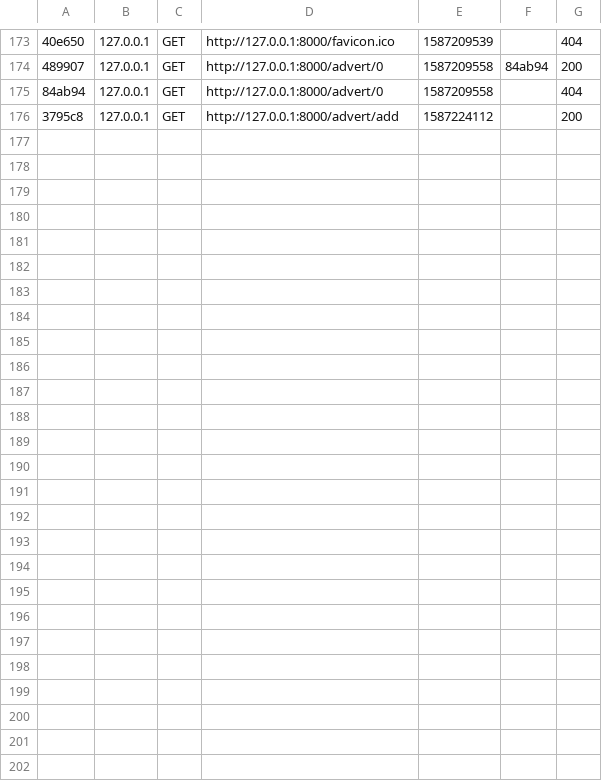
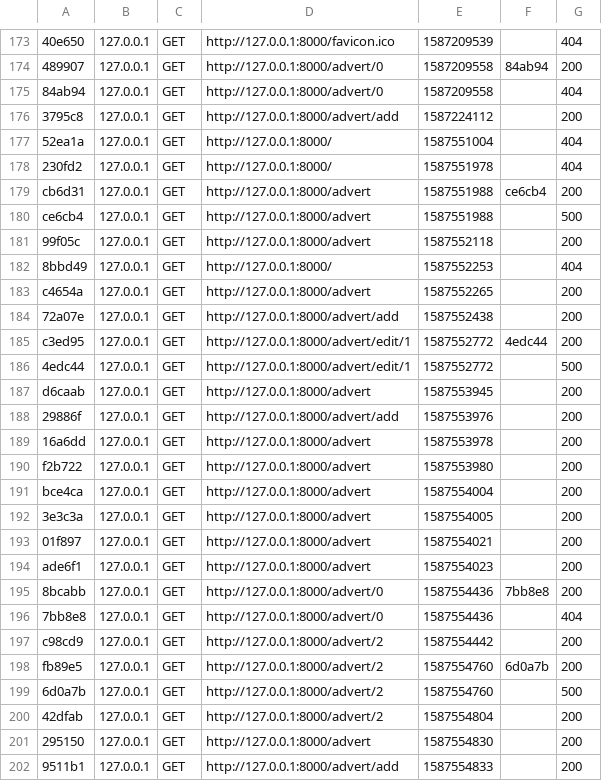
Before and after one commit to DuvergerCamille/tuto_symfony, a CSV file: var/cache/dev/profiler/index.csv, drawn as a sheet; only a part is shown, gaps mark what is left out; the diff names each change by its address in the sheet, - before the commit and + after, or states it on an @@ line.

```diff
--- a/var/cache/dev/profiler/index.csv
+++ b/var/cache/dev/profiler/index.csv
+row 177: 52ea1a | 127.0.0.1 | GET | http://127.0.0.1:8000/ | 1587551004 |  | 404
+row 178: 230fd2 | 127.0.0.1 | GET | http://127.0.0.1:8000/ | 1587551978 |  | 404
+row 179: cb6d31 | 127.0.0.1 | GET | http://127.0.0.1:8000/advert | 1587551988 | ce6cb4 | 200
+row 180: ce6cb4 | 127.0.0.1 | GET | http://127.0.0.1:8000/advert | 1587551988 |  | 500
+row 181: 99f05c | 127.0.0.1 | GET | http://127.0.0.1:8000/advert | 1587552118 |  | 200
+row 182: 8bbd49 | 127.0.0.1 | GET | http://127.0.0.1:8000/ | 1587552253 |  | 404
+row 183: c4654a | 127.0.0.1 | GET | http://127.0.0.1:8000/advert | 1587552265 |  | 200
+row 184: 72a07e | 127.0.0.1 | GET | http://127.0.0.1:8000/advert/add | 1587552438 |  | 200
+row 185: c3ed95 | 127.0.0.1 | GET | http://127.0.0.1:8000/advert/edit/1 | 1587552772 | 4edc44 | 200
+row 186: 4edc44 | 127.0.0.1 | GET | http://127.0.0.1:8000/advert/edit/1 | 1587552772 |  | 500
+row 187: d6caab | 127.0.0.1 | GET | http://127.0.0.1:8000/advert | 1587553945 |  | 200
+row 188: 29886f | 127.0.0.1 | GET | http://127.0.0.1:8000/advert/add | 1587553976 |  | 200
+row 189: 16a6dd | 127.0.0.1 | GET | http://127.0.0.1:8000/advert | 1587553978 |  | 200
+row 190: f2b722 | 127.0.0.1 | GET | http://127.0.0.1:8000/advert | 1587553980 |  | 200
+row 191: bce4ca | 127.0.0.1 | GET | http://127.0.0.1:8000/advert | 1587554004 |  | 200
+row 192: 3e3c3a | 127.0.0.1 | GET | http://127.0.0.1:8000/advert | 1587554005 |  | 200
+row 193: 01f897 | 127.0.0.1 | GET | http://127.0.0.1:8000/advert | 1587554021 |  | 200
+row 194: ade6f1 | 127.0.0.1 | GET | http://127.0.0.1:8000/advert | 1587554023 |  | 200
+row 195: 8bcabb | 127.0.0.1 | GET | http://127.0.0.1:8000/advert/0 | 1587554436 | 7bb8e8 | 200
+row 196: 7bb8e8 | 127.0.0.1 | GET | http://127.0.0.1:8000/advert/0 | 1587554436 |  | 404
+row 197: c98cd9 | 127.0.0.1 | GET | http://127.0.0.1:8000/advert/2 | 1587554442 |  | 200
+row 198: fb89e5 | 127.0.0.1 | GET | http://127.0.0.1:8000/advert/2 | 1587554760 | 6d0a7b | 200
+row 199: 6d0a7b | 127.0.0.1 | GET | http://127.0.0.1:8000/advert/2 | 1587554760 |  | 500
+row 200: 42dfab | 127.0.0.1 | GET | http://127.0.0.1:8000/advert/2 | 1587554804 |  | 200
+row 201: 295150 | 127.0.0.1 | GET | http://127.0.0.1:8000/advert | 1587554830 |  | 200
+row 202: 9511b1 | 127.0.0.1 | GET | http://127.0.0.1:8000/advert/add | 1587554833 |  | 200
```
Also changed, not shown: 5 other files.
